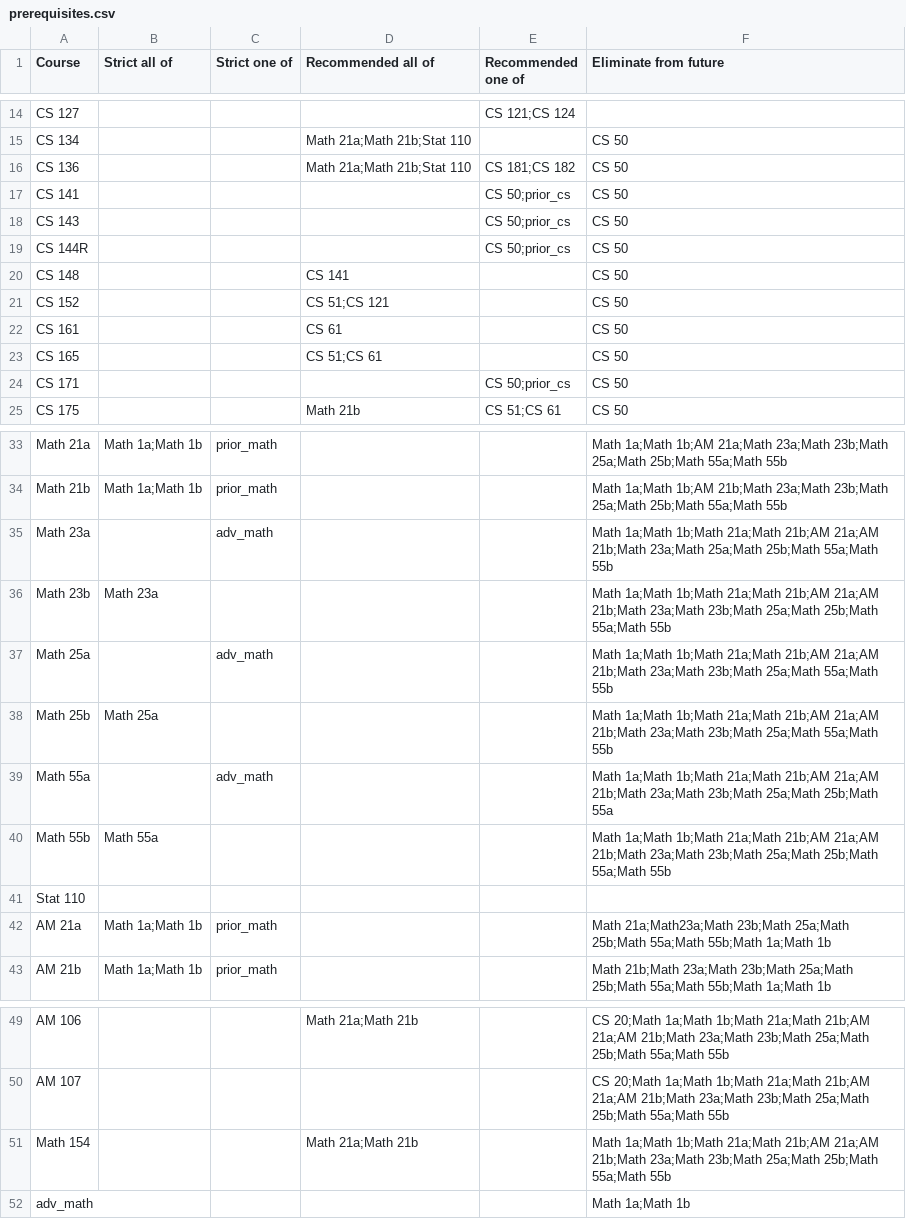
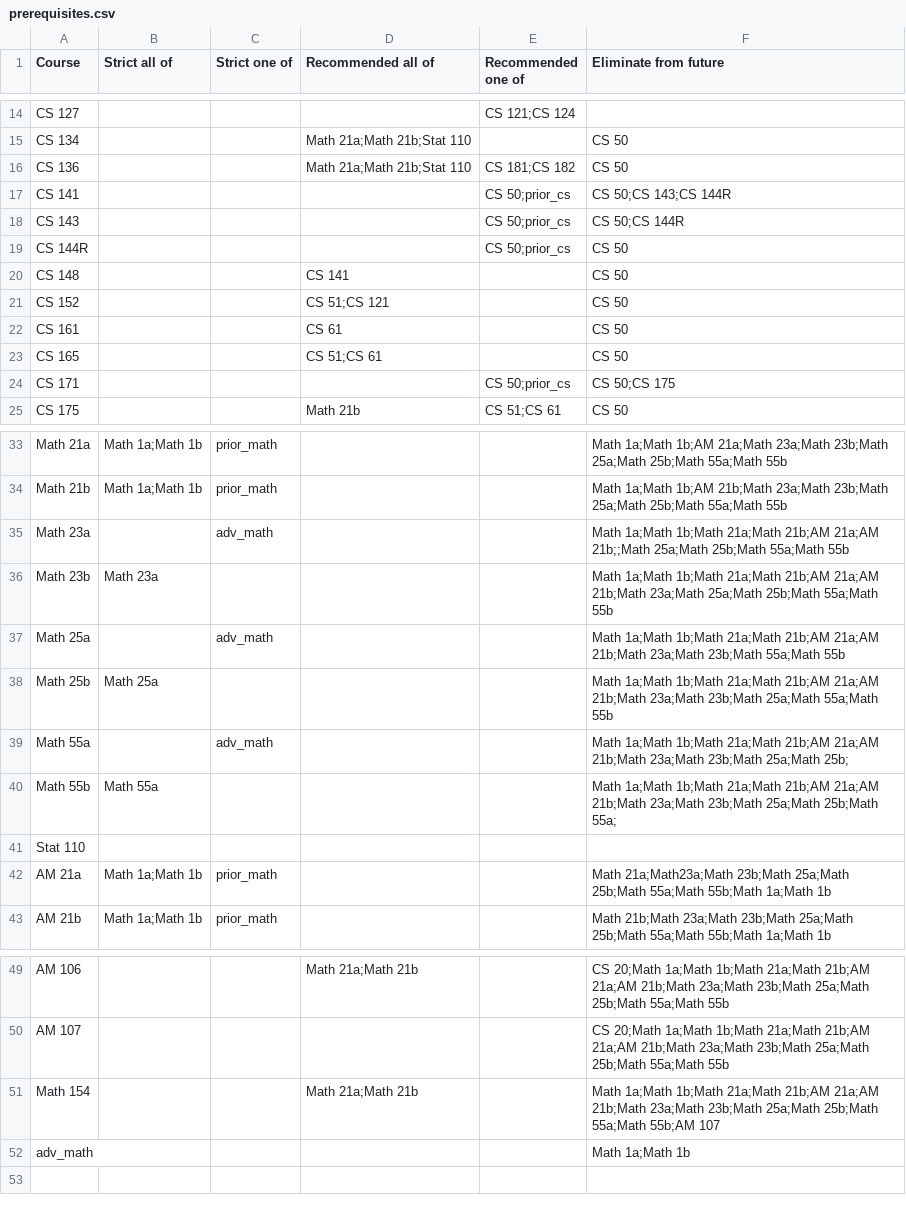
Before and after one commit to stephenslater/Harvard-CSP-Solver, a CSV file: prerequisites.csv, drawn as a sheet; only a part is shown, gaps mark what is left out.

```diff
--- a/prerequisites.csv
+++ b/prerequisites.csv
@@ -16,4 +16,4 @@ CS 134,,,Math 21a;Math 21b;Stat 110,,CS 50
 CS 136,,,Math 21a;Math 21b;Stat 110,CS 181;CS 182,CS 50
-CS 141,,,,CS 50;prior_cs,CS 50
-CS 143,,,,CS 50;prior_cs,CS 50
+CS 141,,,,CS 50;prior_cs,CS 50;CS 143;CS 144R
+CS 143,,,,CS 50;prior_cs,CS 50;CS 144R
 CS 144R,,,,CS 50;prior_cs,CS 50
@@ -23,3 +23,3 @@ CS 161,,,CS 61,,CS 50
 CS 165,,,CS 51;CS 61,,CS 50
-CS 171,,,,CS 50;prior_cs,CS 50
+CS 171,,,,CS 50;prior_cs,CS 50;CS 175
 CS 175,,,Math 21b,CS 51;CS 61,CS 50
@@ -34,8 +34,8 @@ Math 21a,Math 1a;Math 1b,prior_math,,,Math 1a;Math 1b;AM 21a;Math 23a;Math 23b;M
 Math 21b,Math 1a;Math 1b,prior_math,,,Math 1a;Math 1b;AM 21b;Math 23a;Math 23b;Math 25a;Math 25b;Math 55a;Math 55b
-Math 23a,,adv_math,,,Math 1a;Math 1b;Math 21a;Math 21b;AM 21a;AM 21b;Math 23a;Math 25a;Math 25b;Math 55a;Math 55b
-Math 23b,Math 23a,,,,Math 1a;Math 1b;Math 21a;Math 21b;AM 21a;AM 21b;Math 23a;Math 23b;Math 25a;Math 25b;Math 55a;Math 55b
-Math 25a,,adv_math,,,Math 1a;Math 1b;Math 21a;Math 21b;AM 21a;AM 21b;Math 23a;Math 23b;Math 25a;Math 55a;Math 55b
+Math 23a,,adv_math,,,Math 1a;Math 1b;Math 21a;Math 21b;AM 21a;AM 21b;;Math 25a;Math 25b;Math 55a;Math 55b
+Math 23b,Math 23a,,,,Math 1a;Math 1b;Math 21a;Math 21b;AM 21a;AM 21b;Math 23a;Math 25a;Math 25b;Math 55a;Math 55b
+Math 25a,,adv_math,,,Math 1a;Math 1b;Math 21a;Math 21b;AM 21a;AM 21b;Math 23a;Math 23b;Math 55a;Math 55b
 Math 25b,Math 25a,,,,Math 1a;Math 1b;Math 21a;Math 21b;AM 21a;AM 21b;Math 23a;Math 23b;Math 25a;Math 55a;Math 55b
-Math 55a,,adv_math,,,Math 1a;Math 1b;Math 21a;Math 21b;AM 21a;AM 21b;Math 23a;Math 23b;Math 25a;Math 25b;Math 55a
-Math 55b,Math 55a,,,,Math 1a;Math 1b;Math 21a;Math 21b;AM 21a;AM 21b;Math 23a;Math 23b;Math 25a;Math 25b;Math 55a;Math 55b
+Math 55a,,adv_math,,,Math 1a;Math 1b;Math 21a;Math 21b;AM 21a;AM 21b;Math 23a;Math 23b;Math 25a;Math 25b;
+Math 55b,Math 55a,,,,Math 1a;Math 1b;Math 21a;Math 21b;AM 21a;AM 21b;Math 23a;Math 23b;Math 25a;Math 25b;Math 55a;
 Stat 110,,,,,
@@ -50,3 +50,3 @@ AM 106,,,Math 21a;Math 21b,,CS 20;Math 1a;Math 1b;Math 21a;Math 21b;AM 21a;AM 21
 AM 107,,,,,CS 20;Math 1a;Math 1b;Math 21a;Math 21b;AM 21a;AM 21b;Math 23a;Math 23b;Math 25a;Math 25b;Math 55a;Math 55b
-Math 154,,,Math 21a;Math 21b,,Math 1a;Math 1b;Math 21a;Math 21b;AM 21a;AM 21b;Math 23a;Math 23b;Math 25a;Math 25b;Math 55a;Math 55b
+Math 154,,,Math 21a;Math 21b,,Math 1a;Math 1b;Math 21a;Math 21b;AM 21a;AM 21b;Math 23a;Math 23b;Math 25a;Math 25b;Math 55a;Math 55b;AM 107
 adv_math,,,,,Math 1a;Math 1b
```
Also changed, not shown: 6 other files.
